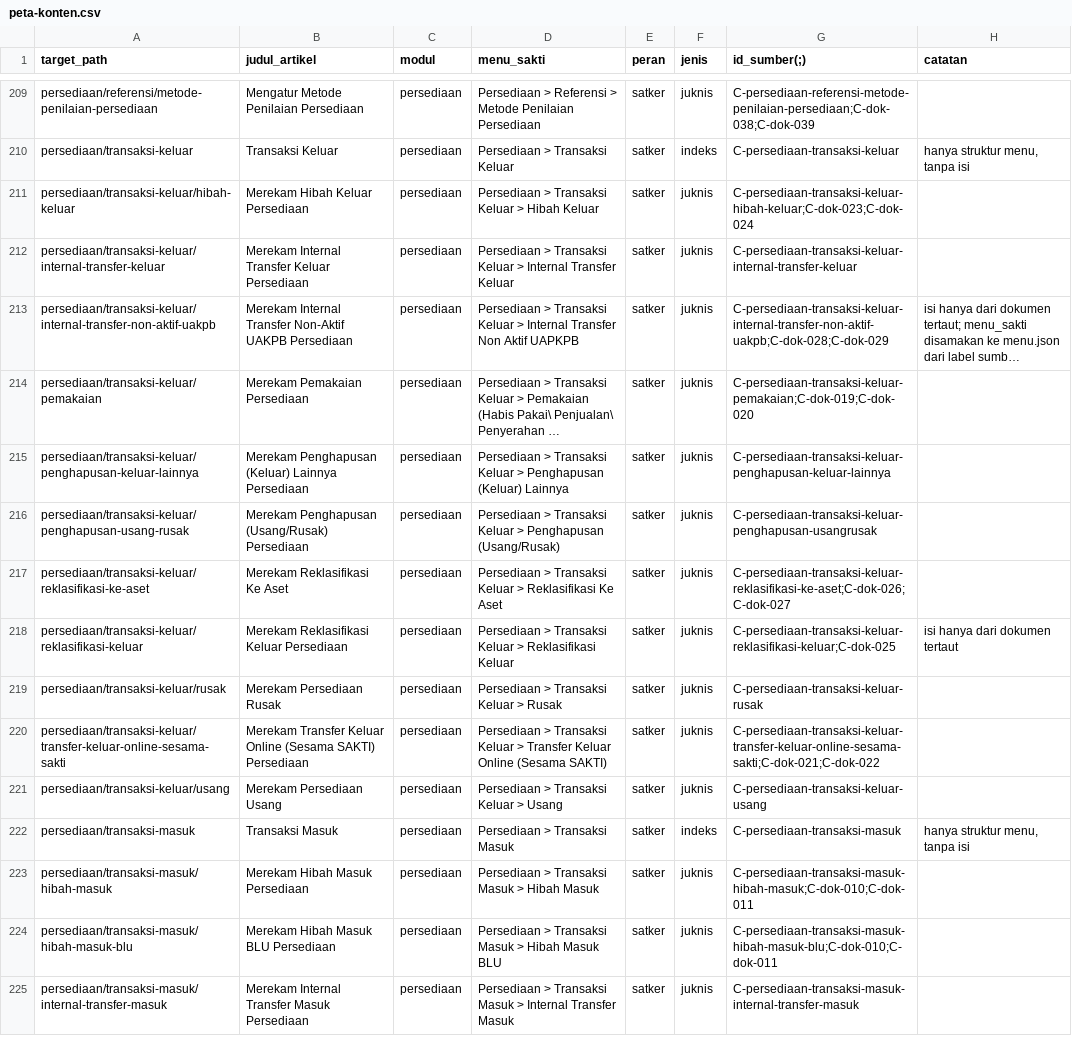
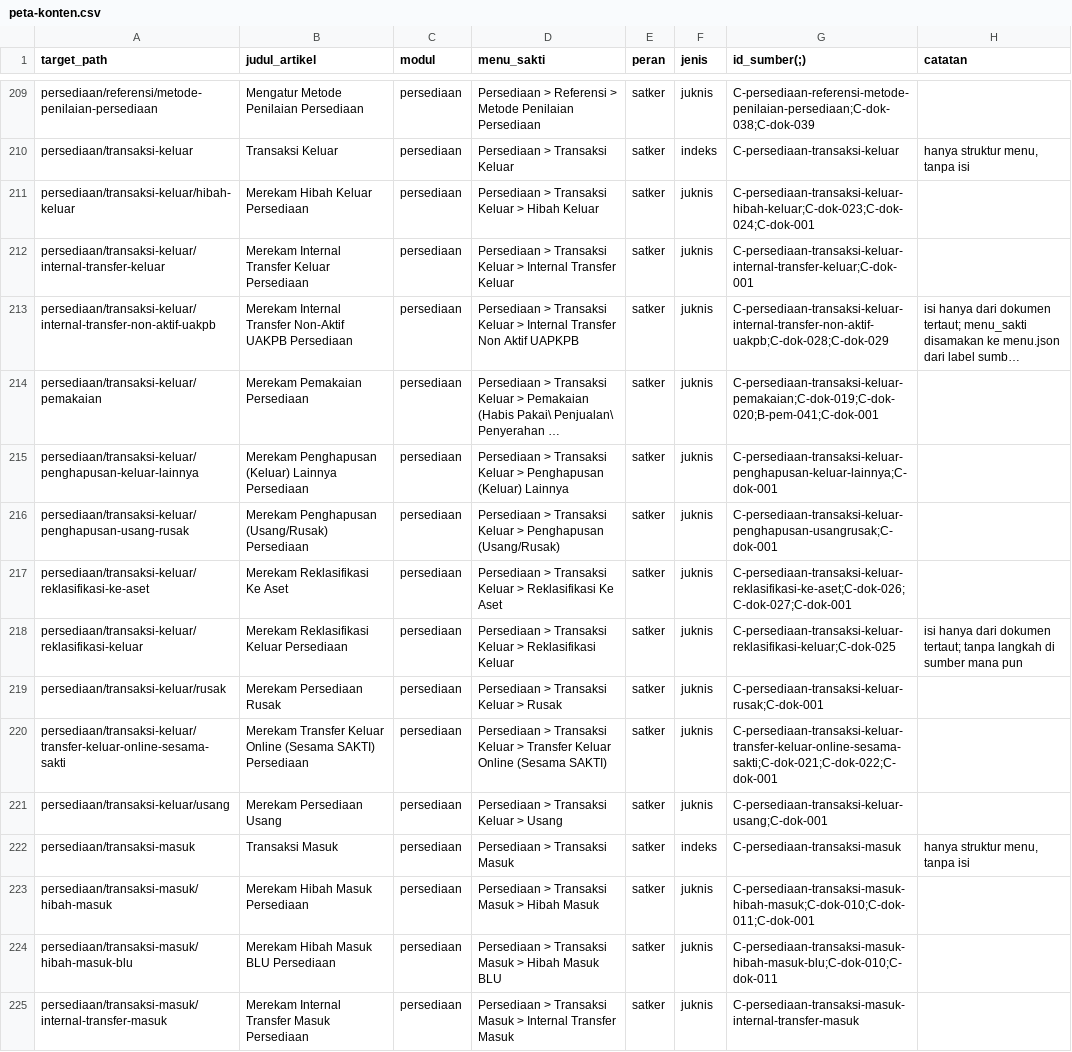
Before and after one commit to afdaliable/docs-sakti, a CSV file: sources/peta-konten.csv, drawn as a sheet; only a part is shown, gaps mark what is left out; long unchanged cells end in …; the diff covers the shown part only; the diff names each change by its address in the sheet, - before the commit and + after, or states it on an @@ line.

```diff
--- a/sources/peta-konten.csv
+++ b/sources/peta-konten.csv
-G211 (id_sumber(;)): C-persediaan-transaksi-keluar-hibah-keluar;C-dok-023;C-dok-024
+G211 (id_sumber(;)): C-persediaan-transaksi-keluar-hibah-keluar;C-dok-023;C-dok-024;C-dok-001
-G212 (id_sumber(;)): C-persediaan-transaksi-keluar-internal-transfer-keluar
+G212 (id_sumber(;)): C-persediaan-transaksi-keluar-internal-transfer-keluar;C-dok-001
-G214 (id_sumber(;)): C-persediaan-transaksi-keluar-pemakaian;C-dok-019;C-dok-020
+G214 (id_sumber(;)): C-persediaan-transaksi-keluar-pemakaian;C-dok-019;C-dok-020;B-pem-041;C-dok-001
-G215 (id_sumber(;)): C-persediaan-transaksi-keluar-penghapusan-keluar-lainnya
+G215 (id_sumber(;)): C-persediaan-transaksi-keluar-penghapusan-keluar-lainnya;C-dok-001
-G216 (id_sumber(;)): C-persediaan-transaksi-keluar-penghapusan-usangrusak
+G216 (id_sumber(;)): C-persediaan-transaksi-keluar-penghapusan-usangrusak;C-dok-001
-G217 (id_sumber(;)): C-persediaan-transaksi-keluar-reklasifikasi-ke-aset;C-dok-026;C-dok-027
+G217 (id_sumber(;)): C-persediaan-transaksi-keluar-reklasifikasi-ke-aset;C-dok-026;C-dok-027;C-dok-001
-H218 (catatan): …dari dokumen tertaut
+H218 (catatan): …dari dokumen tertaut; tanpa langkah di sumber mana pun
-G219 (id_sumber(;)): C-persediaan-transaksi-keluar-rusak
+G219 (id_sumber(;)): C-persediaan-transaksi-keluar-rusak;C-dok-001
-G220 (id_sumber(;)): C-persediaan-transaksi-keluar-transfer-keluar-online-sesama-sakti;C-dok-021;C-dok-022
+G220 (id_sumber(;)): C-persediaan-transaksi-keluar-transfer-keluar-online-sesama-sakti;C-dok-021;C-dok-022;C-dok-001
-G221 (id_sumber(;)): C-persediaan-transaksi-keluar-usang
+G221 (id_sumber(;)): C-persediaan-transaksi-keluar-usang;C-dok-001
-G223 (id_sumber(;)): C-persediaan-transaksi-masuk-hibah-masuk;C-dok-010;C-dok-011
+G223 (id_sumber(;)): C-persediaan-transaksi-masuk-hibah-masuk;C-dok-010;C-dok-011;C-dok-001
```
Also changed, not shown: 19 edited cells elsewhere in this file, 2 other files.
